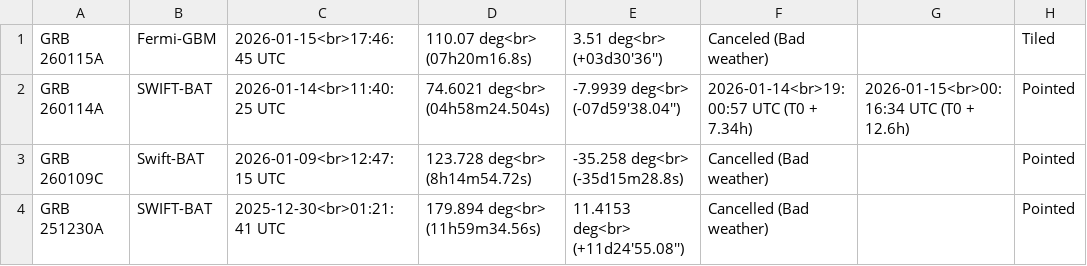
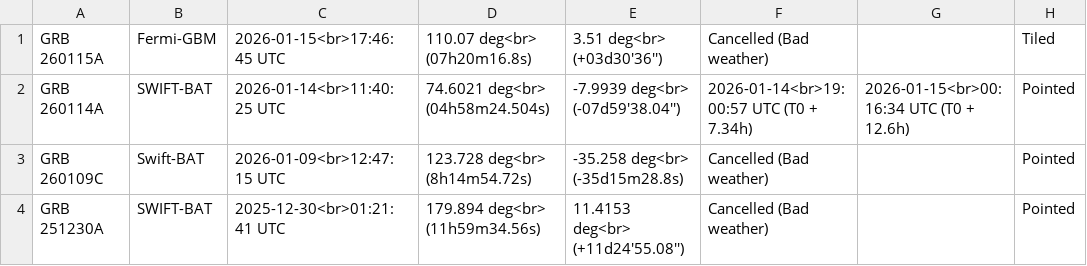
Before and after one commit to bernardo1103/grb_test_statistics, a CSV file: scripts/obstable.csv, drawn as a sheet; only a part is shown; the diff names each change by its address in the sheet, - before the commit and + after, or states it on an @@ line.

Commit message:
Fix spelling of 'Canceled' to 'Cancelled'

```diff
--- a/scripts/obstable.csv
+++ b/scripts/obstable.csv
-F1: Canceled (Bad weather)
+F1: Cancelled (Bad weather)
```
